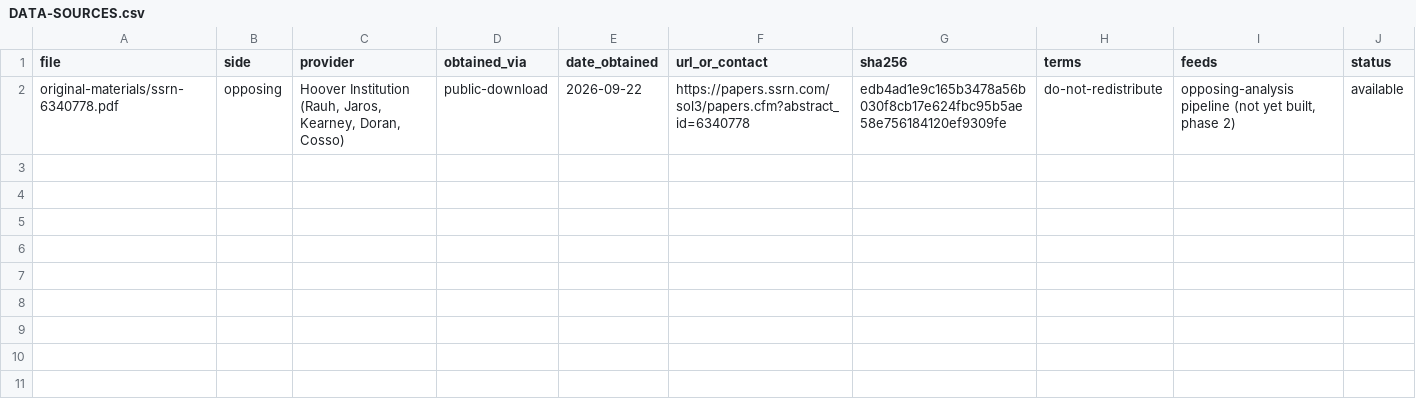
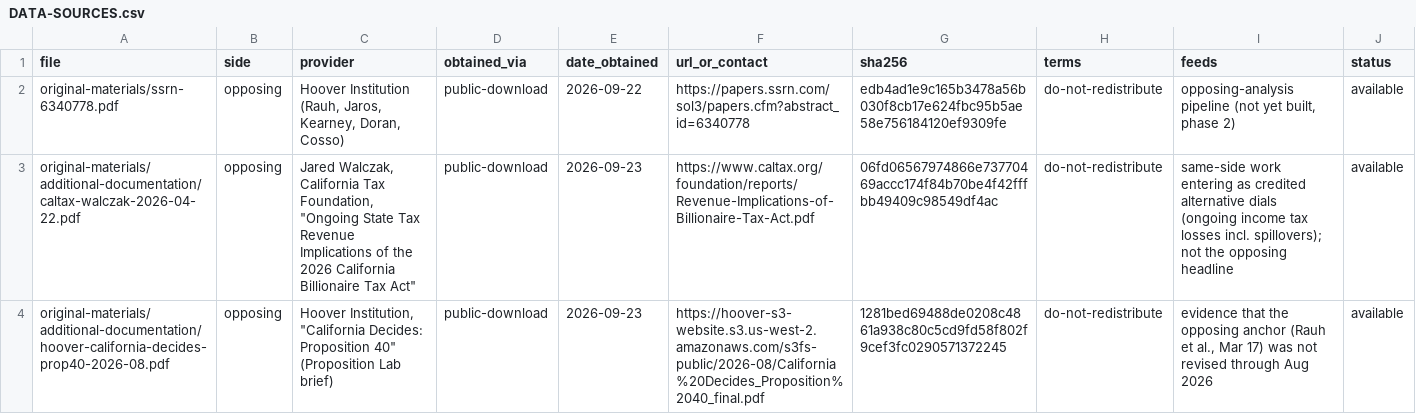
Before and after one commit to fhoces/opa-prop40, a CSV file: opposing-analysis/DATA-SOURCES.csv, drawn as a sheet; the diff names each change by its address in the sheet, - before the commit and + after, or states it on an @@ line.

```diff
--- a/opposing-analysis/DATA-SOURCES.csv
+++ b/opposing-analysis/DATA-SOURCES.csv
+row 3: original-materials/additional-documentation/caltax-walczak-2026-04-22.pdf | opposing | Jared Walczak, California Tax Foundation, "Ongoing State Tax Revenue Implications of the 2026 California Billionaire Tax Act" | public-download | 2026-09-23 | https://www.caltax.org/foundation/reports/Revenue-Implications-of-Billionaire-Tax-Act.pdf | 06fd06567974866e73770469accc174f84b70be4f42fffbb49409c98549df4ac | do-not-redistribute | same-side work entering as credited alternative dials (ongoing income tax losses incl. spillovers); not the opposing headline | available
+row 4: original-materials/additional-documentation/hoover-california-decides-prop40-2026-08.pdf | opposing | Hoover Institution, "California Decides: Proposition 40" (Proposition Lab brief) | public-download | 2026-09-23 | https://hoover-s3-website.s3.us-west-2.amazonaws.com/s3fs-public/2026-08/California%20Decides_Proposition%2040_final.pdf | 1281bed69488de0208c4861a938c80c5cd9fd58f802f9cef3fc0290571372245 | do-not-redistribute | evidence that the opposing anchor (Rauh et al., Mar 17) was not revised through Aug 2026 | available
```
Also changed, not shown: comparison/DATA-SOURCES.csv.
